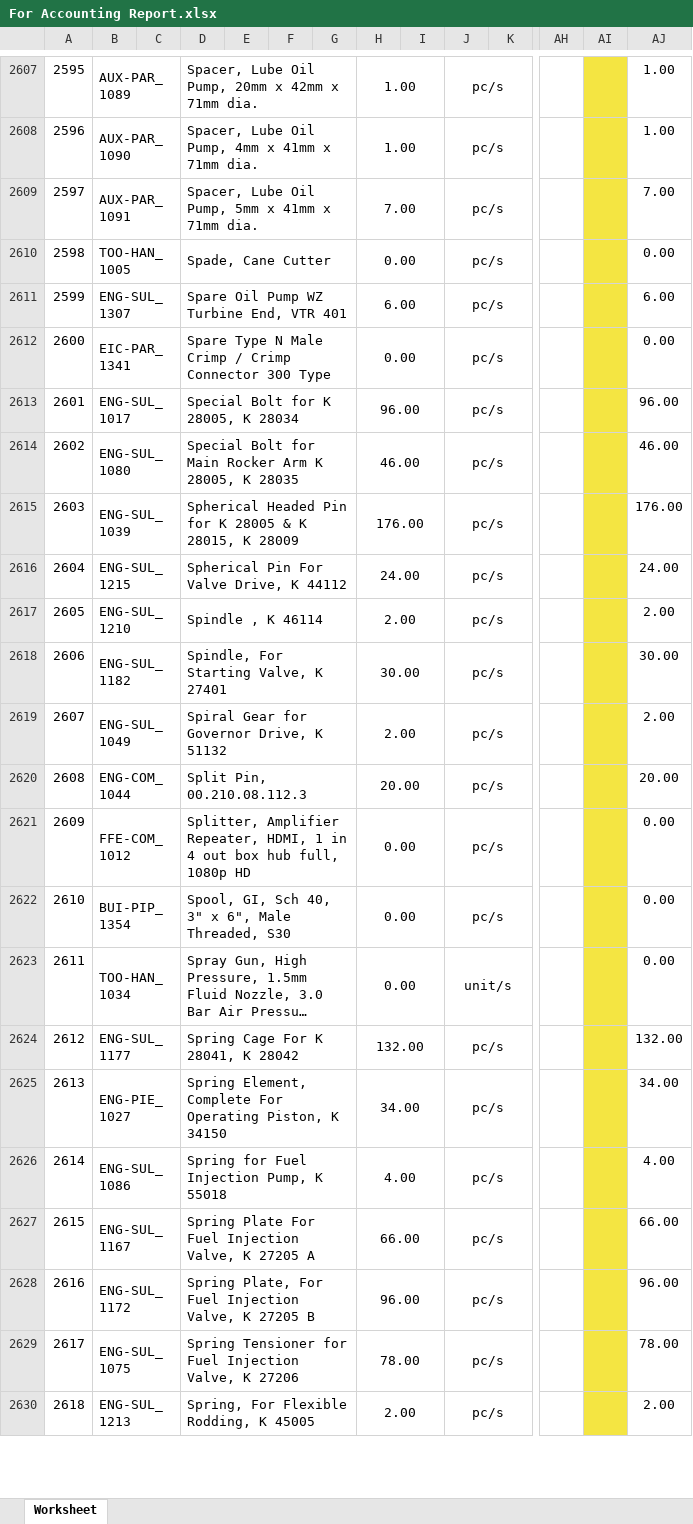
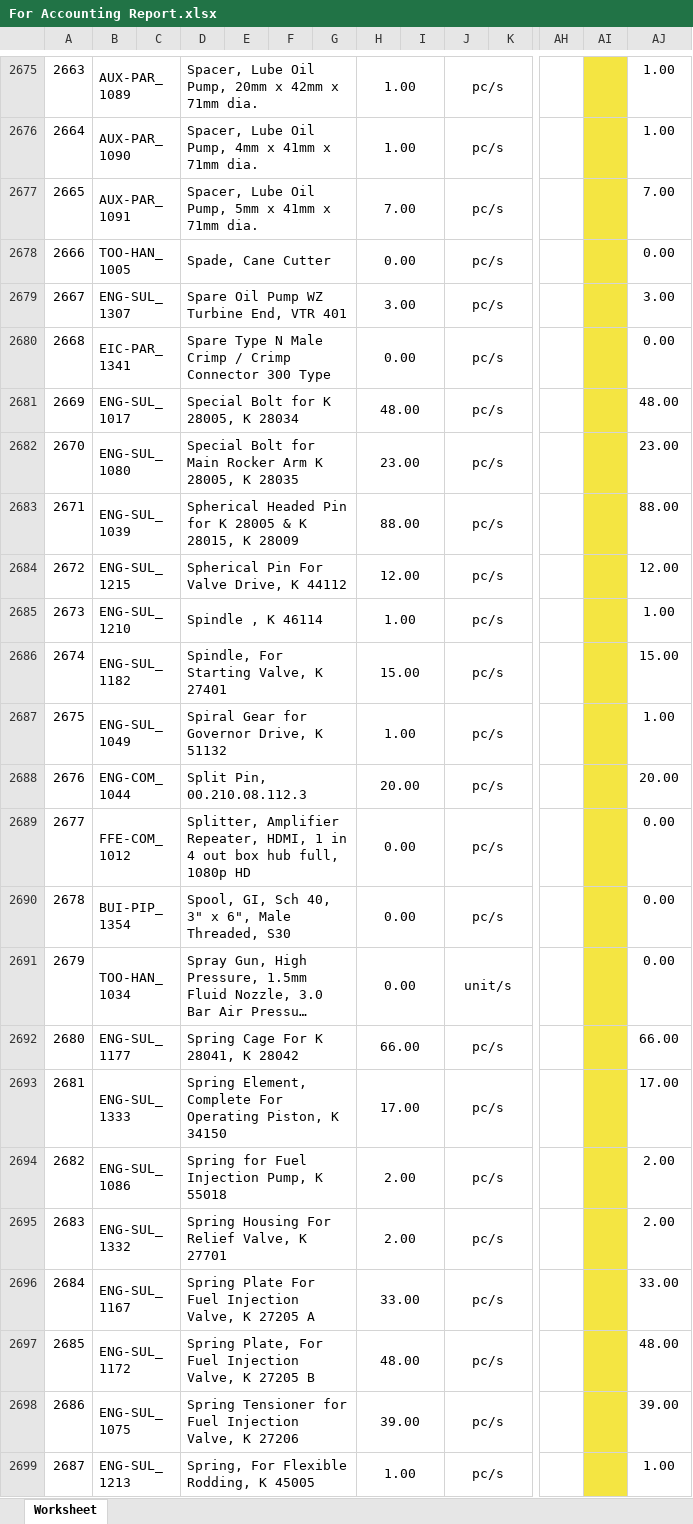
Before and after one commit to JonahBenares/inventory, an Excel workbook: For Accounting Report.xlsx, sheet Worksheet, drawn as a sheet; only a part is shown, gaps mark what is left out; long unchanged cells end in …; values as stored, in another font and other column widths than the file's, no borders; charts and pictures not drawn; removed rows and columns are numbered as before the commit, all else as after; rows hold the shown columns only; the diff covers the shown part only; the diff names each change by its address in the sheet, - before the commit and + after, or states it on an @@ line.

```diff
--- a/For Accounting Report.xlsx (sheet Worksheet)
+++ b/For Accounting Report.xlsx (sheet Worksheet)
@@ column A renumbered between rows 80 and 3321 @@
-H2679: 6.00
+H2679: 3.00
-AJ2679: 6.00
+AJ2679: 3.00
-H2681: 96.00
+H2681: 48.00
-AJ2681: 96.00
+AJ2681: 48.00
-H2682: 46.00
+H2682: 23.00
-AJ2682: 46.00
+AJ2682: 23.00
-H2683: 176.00
+H2683: 88.00
-AJ2683: 176.00
+AJ2683: 88.00
-H2684: 24.00
+H2684: 12.00
-AJ2684: 24.00
+AJ2684: 12.00
-H2685: 2.00
+H2685: 1.00
-AJ2685: 2.00
+AJ2685: 1.00
-H2686: 30.00
+H2686: 15.00
-AJ2686: 30.00
+AJ2686: 15.00
-H2687: 2.00
+H2687: 1.00
-AJ2687: 2.00
+AJ2687: 1.00
-H2692: 132.00
+H2692: 66.00
-AJ2692: 132.00
+AJ2692: 66.00
-row 2625: 2613 | ENG-PIE_1027 |  | Spring Element, Complete For Operating Piston, K 34150 |  |  |  | 34.00 |  | pc/s |  |  |  | 34.00
+row 2693: 2681 | ENG-SUL_1333 |  | Spring Element, Complete For Operating Piston, K 34150 |  |  |  | 17.00 |  | pc/s |  |  |  | 17.00
-H2694: 4.00
+H2694: 2.00
-AJ2694: 4.00
+AJ2694: 2.00
+row 2695: 2683 | ENG-SUL_1332 |  | Spring Housing For Relief Valve, K 27701 |  |  |  | 2.00 |  | pc/s |  |  |  | 2.00
-H2696: 66.00
+H2696: 33.00
-AJ2696: 66.00
+AJ2696: 33.00
-H2697: 96.00
+H2697: 48.00
-AJ2697: 96.00
+AJ2697: 48.00
-H2698: 78.00
+H2698: 39.00
-AJ2698: 78.00
+AJ2698: 39.00
-H2699: 2.00
+H2699: 1.00
-AJ2699: 2.00
+AJ2699: 1.00
```
Also changed, not shown: 83 added rows, 8 removed rows and 1145 edited cells elsewhere in this sheet, Received Report.xlsx, application/controllers/Items.xlsx, 3 other files.
